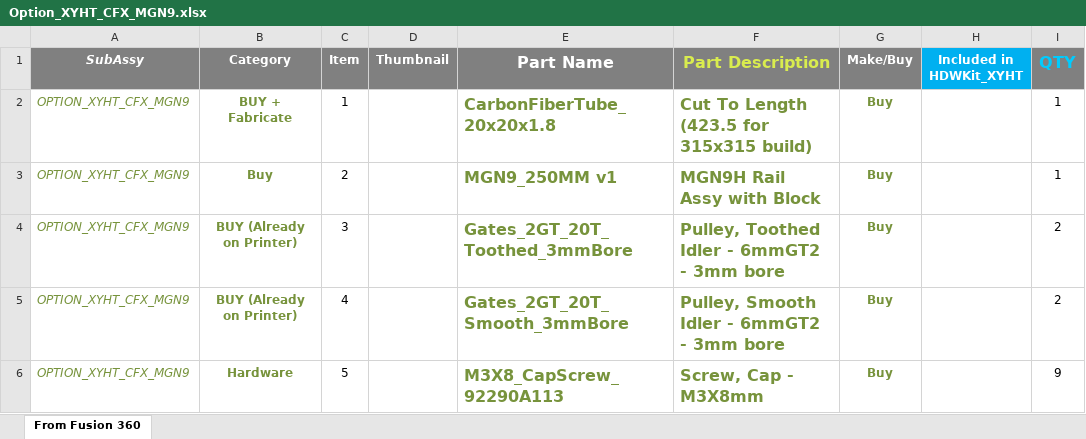
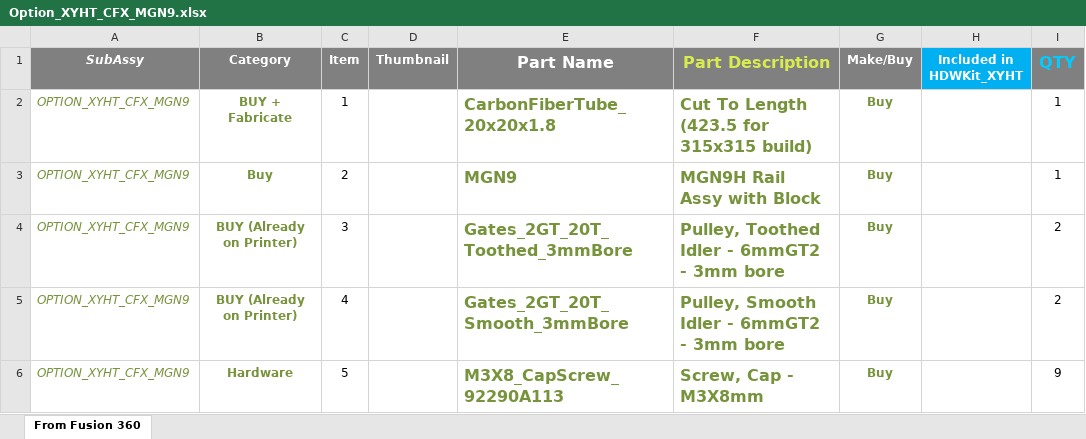
Before and after one commit to MirageC79/HevORT, an Excel workbook: bom/Option_XYHT_CFX_MGN9.xlsx, sheet From Fusion 360, drawn as a sheet; only a part is shown; values as stored, in another font and other column widths than the file's, no borders; charts and pictures and table styles not drawn; the diff names each change by its address in the sheet, - before the commit and + after, or states it on an @@ line.

```diff
--- a/bom/Option_XYHT_CFX_MGN9.xlsx (sheet From Fusion 360)
+++ b/bom/Option_XYHT_CFX_MGN9.xlsx (sheet From Fusion 360)
-E3 (Part Name): MGN9_250MM v1
+E3 (Part Name): MGN9
```
Also changed, not shown: charts or pictures, 47 other files.
